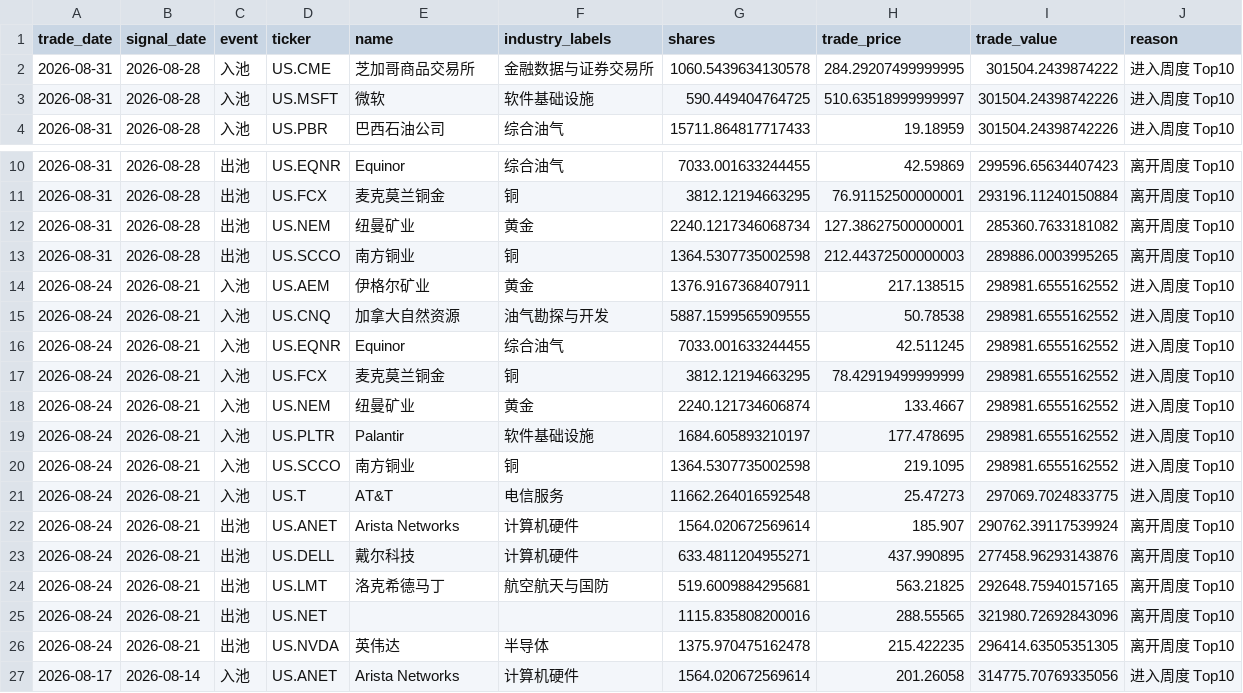
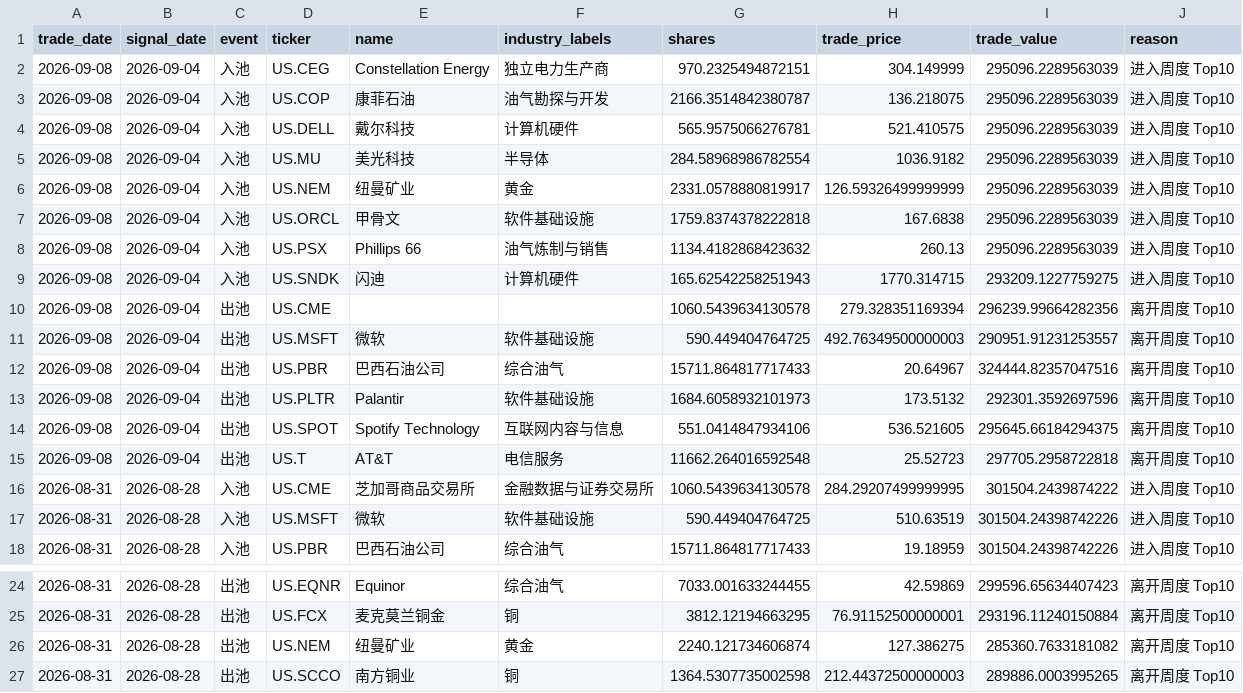
Before and after one commit to dgsirius/momentum_stockpick, a CSV file: docs/er/pool_entry_exit_history.csv, drawn as a sheet; only a part is shown, gaps mark what is left out; the shorter side is filled out with more unchanged rows.

```diff
--- a/docs/er/pool_entry_exit_history.csv
+++ b/docs/er/pool_entry_exit_history.csv
@@ -1,4 +1,18 @@
 trade_date,signal_date,event,ticker,name,industry_labels,shares,trade_price,trade_value,reason
+2026-09-08,2026-09-04,入池,US.CEG,Constellation Energy,独立电力生产商,970.2325494872151,304.149999,295096.2289563039,进入周度 Top10
+2026-09-08,2026-09-04,入池,US.COP,康菲石油,油气勘探与开发,2166.3514842380787,136.218075,295096.2289563039,进入周度 Top10
+2026-09-08,2026-09-04,入池,US.DELL,戴尔科技,计算机硬件,565.9575066276781,521.410575,295096.2289563039,进入周度 Top10
+2026-09-08,2026-09-04,入池,US.MU,美光科技,半导体,284.58968986782554,1036.9182,295096.2289563039,进入周度 Top10
+2026-09-08,2026-09-04,入池,US.NEM,纽曼矿业,黄金,2331.0578880819917,126.59326499999999,295096.2289563039,进入周度 Top10
+2026-09-08,2026-09-04,入池,US.ORCL,甲骨文,软件基础设施,1759.8374378222818,167.6838,295096.2289563039,进入周度 Top10
+2026-09-08,2026-09-04,入池,US.PSX,Phillips 66,油气炼制与销售,1134.4182868423632,260.13,295096.2289563039,进入周度 Top10
+2026-09-08,2026-09-04,入池,US.SNDK,闪迪,计算机硬件,165.62542258251943,1770.314715,293209.1227759275,进入周度 Top10
+2026-09-08,2026-09-04,出池,US.CME,,,1060.5439634130578,279.328351169394,296239.99664282356,离开周度 Top10
+2026-09-08,2026-09-04,出池,US.MSFT,微软,软件基础设施,590.449404764725,492.76349500000003,290951.91231253557,离开周度 Top10
+2026-09-08,2026-09-04,出池,US.PBR,巴西石油公司,综合油气,15711.864817717433,20.64967,324444.82357047516,离开周度 Top10
+2026-09-08,2026-09-04,出池,US.PLTR,Palantir,软件基础设施,1684.6058932101973,173.5132,292301.3592697596,离开周度 Top10
+2026-09-08,2026-09-04,出池,US.SPOT,Spotify Technology,互联网内容与信息,551.0414847934106,536.521605,295645.66184294375,离开周度 Top10
+2026-09-08,2026-09-04,出池,US.T,AT&T,电信服务,11662.264016592548,25.52723,297705.2958722818,离开周度 Top10
 2026-08-31,2026-08-28,入池,US.CME,芝加哥商品交易所,金融数据与证券交易所,1060.5439634130578,284.29207499999995,301504.2439874222,进入周度 Top10
-2026-08-31,2026-08-28,入池,US.MSFT,微软,软件基础设施,590.449404764725,510.63518999999997,301504.24398742226,进入周度 Top10
+2026-08-31,2026-08-28,入池,US.MSFT,微软,软件基础设施,590.449404764725,510.63519,301504.24398742226,进入周度 Top10
 2026-08-31,2026-08-28,入池,US.PBR,巴西石油公司,综合油气,15711.864817717433,19.18959,301504.24398742226,进入周度 Top10
@@ -11,3 +25,3 @@ trade_date,signal_date,event,ticker,name,industry_labels,shares,trade_price,trad
 2026-08-31,2026-08-28,出池,US.FCX,麦克莫兰铜金,铜,3812.12194663295,76.91152500000001,293196.11240150884,离开周度 Top10
-2026-08-31,2026-08-28,出池,US.NEM,纽曼矿业,黄金,2240.1217346068734,127.38627500000001,285360.7633181082,离开周度 Top10
+2026-08-31,2026-08-28,出池,US.NEM,纽曼矿业,黄金,2240.121734606874,127.386275,285360.7633181082,离开周度 Top10
 2026-08-31,2026-08-28,出池,US.SCCO,南方铜业,铜,1364.5307735002598,212.44372500000003,289886.0003995265,离开周度 Top10
```
Also changed, not shown: docs/er/daily_nav.csv, docs/er/residual-momentum/daily_nav.csv, 40 other files.
